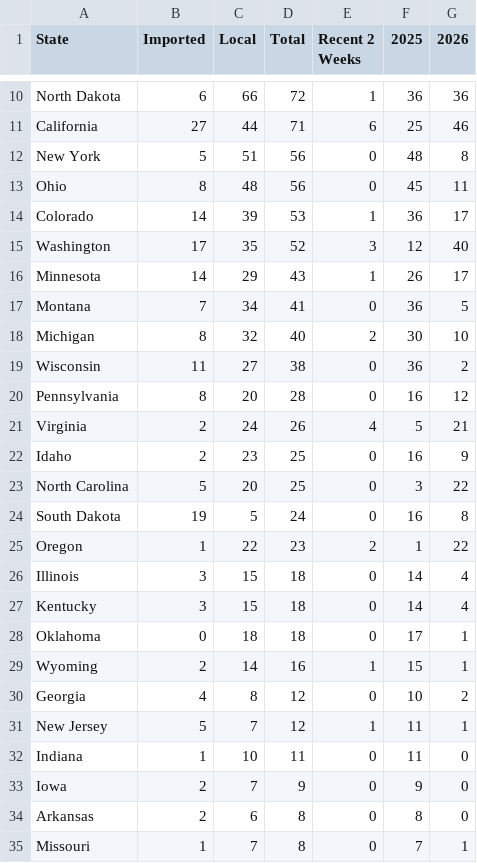
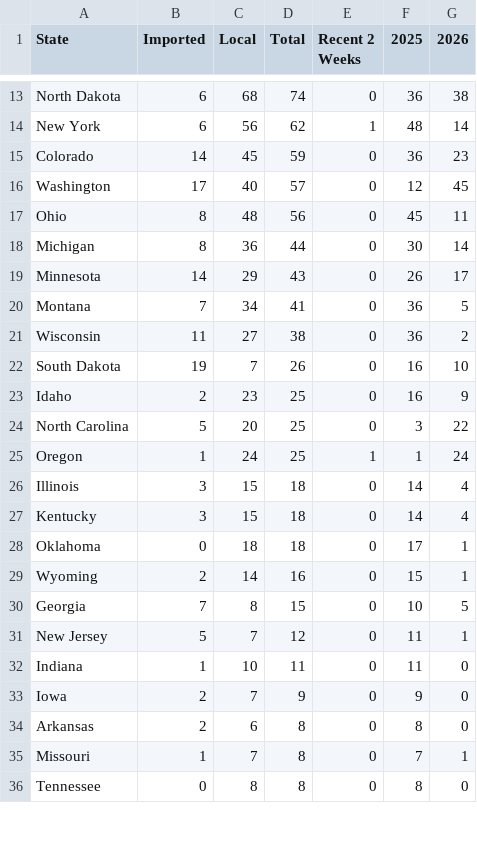
Before and after one commit to rfortherestofus/state-immunization-reports, a CSV file: data-raw/total_measles_cases_raw.csv, drawn as a sheet; only a part is shown, gaps mark what is left out; the shorter side is filled out with more unchanged rows; removed rows and columns are numbered as before the commit, all else as after; the diff covers the shown part only; the diff names each change by its address in the sheet, - before the commit and + after, or states it on an @@ line.

```diff
--- a/data-raw/total_measles_cases_raw.csv
+++ b/data-raw/total_measles_cases_raw.csv
-C13 (Local): 66
+C13 (Local): 68
-D13 (Total): 72
+D13 (Total): 74
-E13 (Recent 2 Weeks): 1
+E13 (Recent 2 Weeks): 0
-G13 (2026): 36
+G13 (2026): 38
-row 11: California | 27 | 44 | 71 | 6 | 25 | 46
-B14 (Imported): 5
+B14 (Imported): 6
-C14 (Local): 51
+C14 (Local): 56
-D14 (Total): 56
+D14 (Total): 62
-E14 (Recent 2 Weeks): 0
+E14 (Recent 2 Weeks): 1
-G14 (2026): 8
+G14 (2026): 14
+row 15: Colorado | 14 | 45 | 59 | 0 | 36 | 23
+row 16: Washington | 17 | 40 | 57 | 0 | 12 | 45
-row 14: Colorado | 14 | 39 | 53 | 1 | 36 | 17
-row 15: Washington | 17 | 35 | 52 | 3 | 12 | 40
+row 18: Michigan | 8 | 36 | 44 | 0 | 30 | 14
-E19 (Recent 2 Weeks): 1
+E19 (Recent 2 Weeks): 0
-row 18: Michigan | 8 | 32 | 40 | 2 | 30 | 10
-row 20: Pennsylvania | 8 | 20 | 28 | 0 | 16 | 12
-row 21: Virginia | 2 | 24 | 26 | 4 | 5 | 21
+row 22: South Dakota | 19 | 7 | 26 | 0 | 16 | 10
-row 24: South Dakota | 19 | 5 | 24 | 0 | 16 | 8
-C25 (Local): 22
+C25 (Local): 24
-D25 (Total): 23
+D25 (Total): 25
-E25 (Recent 2 Weeks): 2
+E25 (Recent 2 Weeks): 1
-G25 (2026): 22
+G25 (2026): 24
-E29 (Recent 2 Weeks): 1
+E29 (Recent 2 Weeks): 0
-B30 (Imported): 4
+B30 (Imported): 7
-D30 (Total): 12
+D30 (Total): 15
-G30 (2026): 2
+G30 (2026): 5
-E31 (Recent 2 Weeks): 1
+E31 (Recent 2 Weeks): 0
```
Also changed, not shown: 4 added rows, 1 removed row and 33 edited cells elsewhere in this file, data-clean/total_measles_cases.csv, 5 other files.
